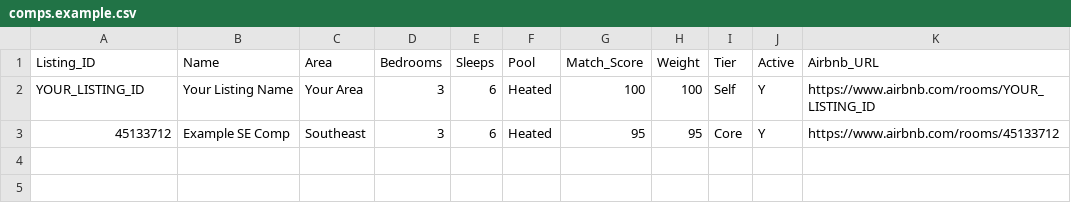
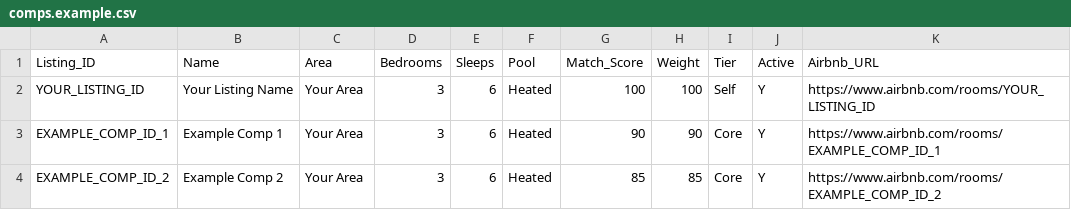
Before and after one commit to ekastle/stl-price-manager-skill, a CSV file: config/comps.example.csv, drawn as a sheet.

Commit message:
Make comps.example.csv fully placeholder-based

```diff
--- a/config/comps.example.csv
+++ b/config/comps.example.csv
@@ -2,2 +2,3 @@ Listing_ID,Name,Area,Bedrooms,Sleeps,Pool,Match_Score,Weight,Tier,Active,Airbnb_
 YOUR_LISTING_ID,Your Listing Name,Your Area,3,6,Heated,100,100,Self,Y,https://www.airbnb.com/rooms/YOUR_LISTING_ID
-45133712,Example SE Comp,Southeast,3,6,Heated,95,95,Core,Y,https://www.airbnb.com/rooms/45133712
+EXAMPLE_COMP_ID_1,Example Comp 1,Your Area,3,6,Heated,90,90,Core,Y,https://www.airbnb.com/rooms/EXAMPLE_COMP_ID_1
+EXAMPLE_COMP_ID_2,Example Comp 2,Your Area,3,6,Heated,85,85,Core,Y,https://www.airbnb.com/rooms/EXAMPLE_COMP_ID_2
```
